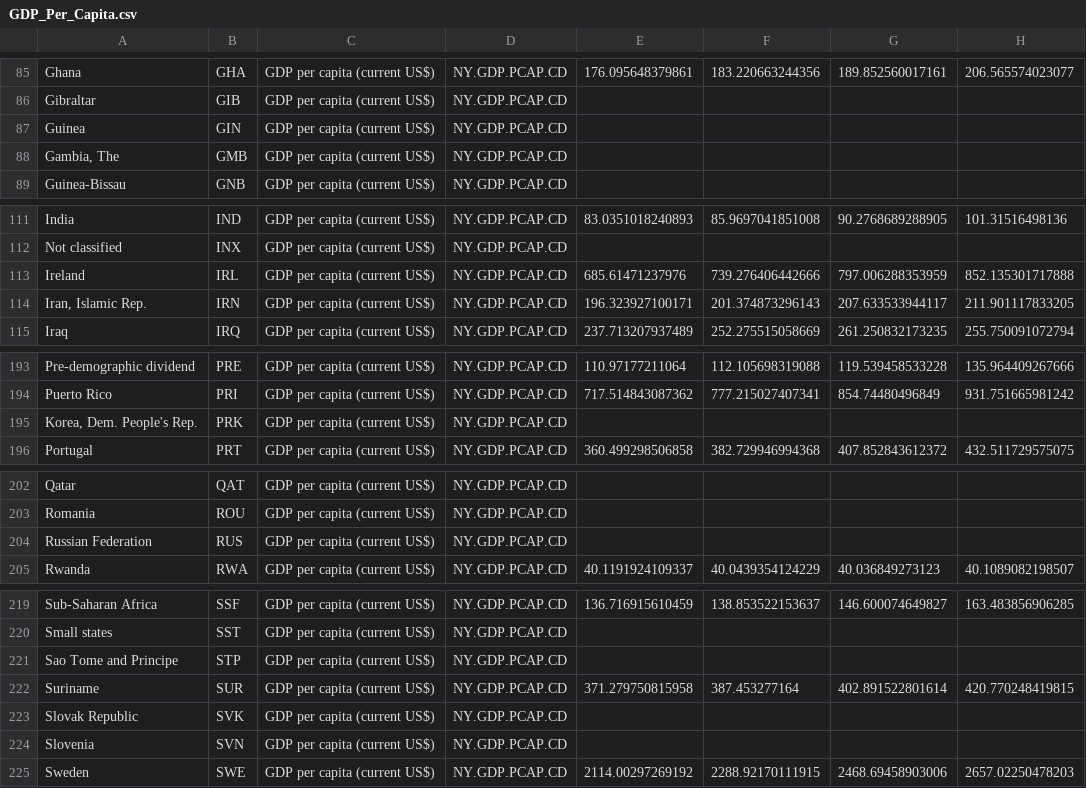
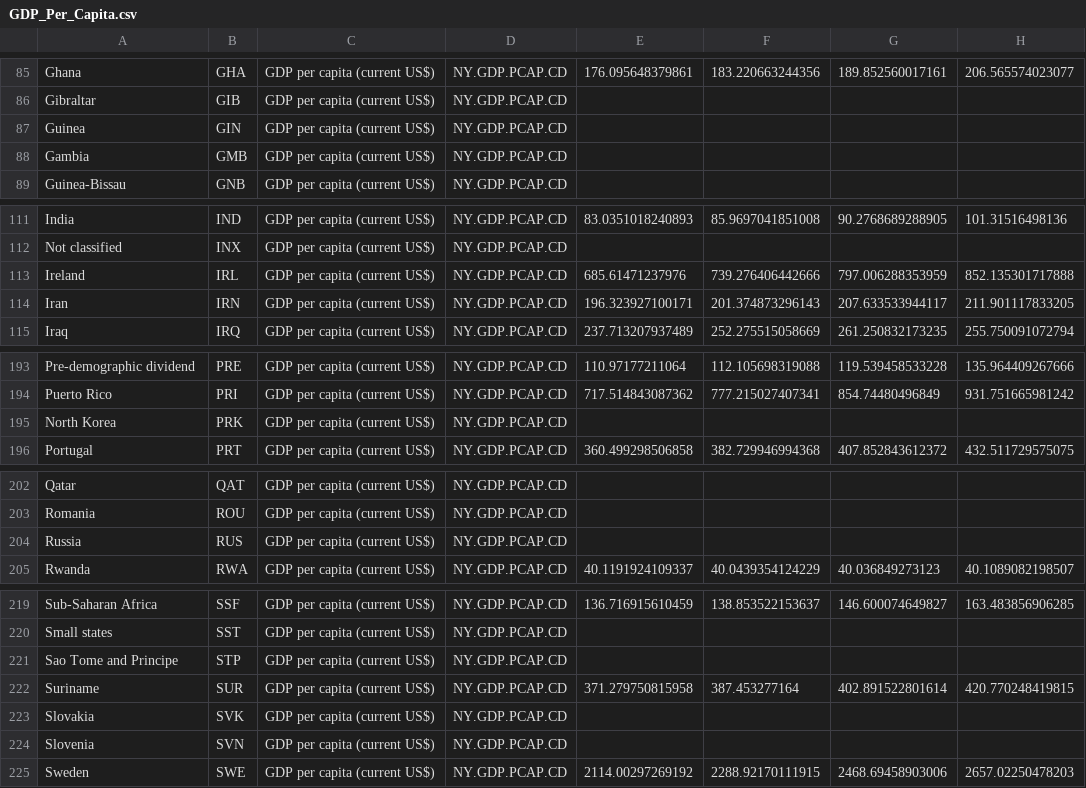
Before and after one commit to NigelLu/Info-Vis-Spring2023, a CSV file: public/data/GDP_Per_Capita.csv, drawn as a sheet; only a part is shown, gaps mark what is left out; the diff covers the shown part only; the diff names each change by its address in the sheet, - before the commit and + after, or states it on an @@ line.

```diff
--- a/public/data/GDP_Per_Capita.csv
+++ b/public/data/GDP_Per_Capita.csv
-A88: Gambia, The
+A88: Gambia
-A114: Iran, Islamic Rep.
+A114: Iran
-A195: Korea, Dem. People's Rep.
+A195: North Korea
-A204: Russian Federation
+A204: Russia
-A223: Slovak Republic
+A223: Slovakia
```
Also changed, not shown: 12 edited cells elsewhere in this file, 11 other files.
